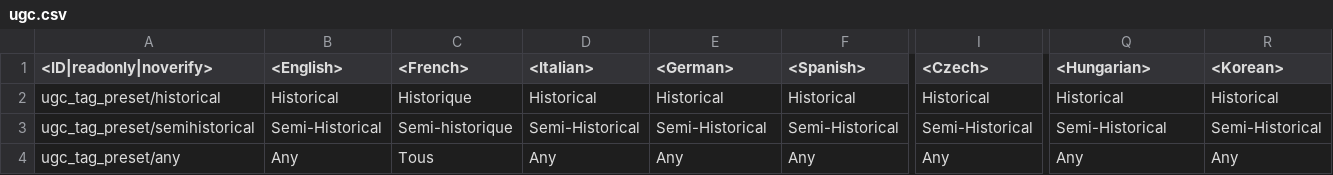
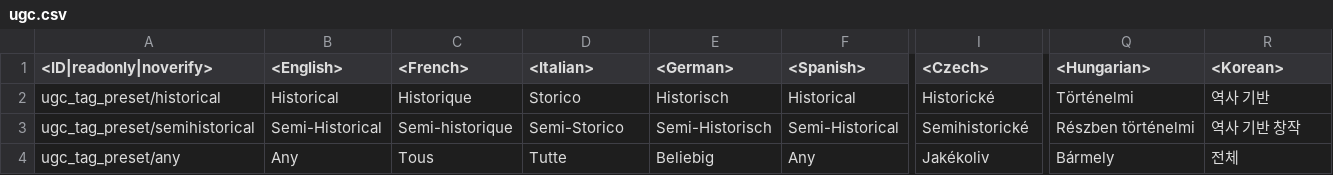
Before and after one commit to VitaliiAndreev/WarThunder_JsonFileChanges, a CSV file: Files/regional.vromfs.bin_u/lang/ugc.csv, drawn as a sheet; only a part is shown, gaps mark what is left out; the diff names each change by its address in the sheet, - before the commit and + after, or states it on an @@ line.

```diff
--- a/Files/regional.vromfs.bin_u/lang/ugc.csv
+++ b/Files/regional.vromfs.bin_u/lang/ugc.csv
-D2 (<Italian>): Historical
+D2 (<Italian>): Storico
-E2 (<German>): Historical
+E2 (<German>): Historisch
-I2 (<Czech>): Historical
+I2 (<Czech>): Historické
-Q2 (<Hungarian>): Historical
+Q2 (<Hungarian>): Történelmi
-R2 (<Korean>): Historical
+R2 (<Korean>): 역사 기반
-D3 (<Italian>): Semi-Historical
+D3 (<Italian>): Semi-Storico
-E3 (<German>): Semi-Historical
+E3 (<German>): Semi-Historisch
-I3 (<Czech>): Semi-Historical
+I3 (<Czech>): Semihistorické
-Q3 (<Hungarian>): Semi-Historical
+Q3 (<Hungarian>): Részben történelmi
-R3 (<Korean>): Semi-Historical
+R3 (<Korean>): 역사 기반 창작
-D4 (<Italian>): Any
+D4 (<Italian>): Tutte
-E4 (<German>): Any
+E4 (<German>): Beliebig
-I4 (<Czech>): Any
+I4 (<Czech>): Jakékoliv
-Q4 (<Hungarian>): Any
+Q4 (<Hungarian>): Bármely
-R4 (<Korean>): Any
+R4 (<Korean>): 전체
```
Also changed, not shown: Files/regional.vromfs.bin_u/lang/regional_skins.csv, Files/regional.vromfs.bin_u/lang/regional_titles.csv, 18 other files.
